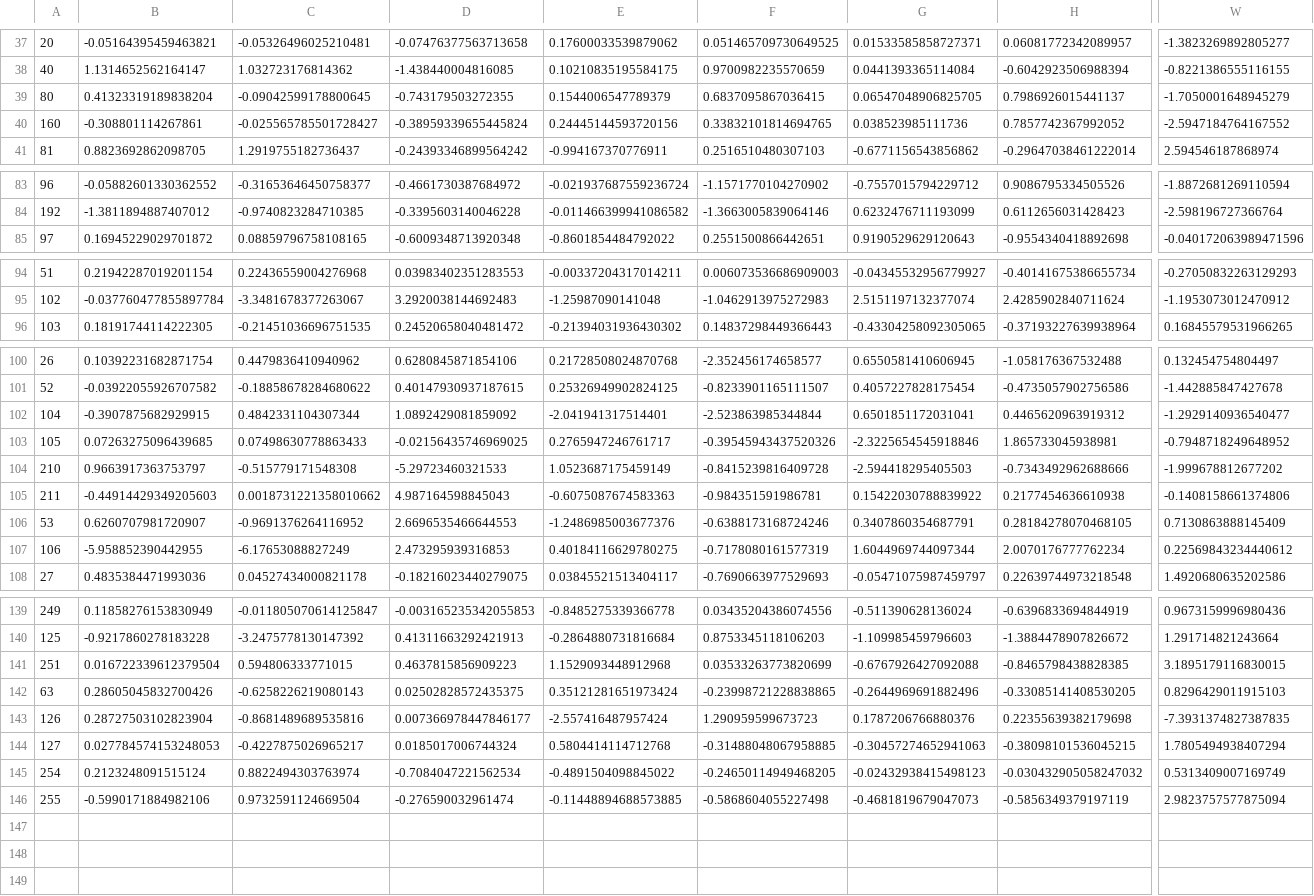
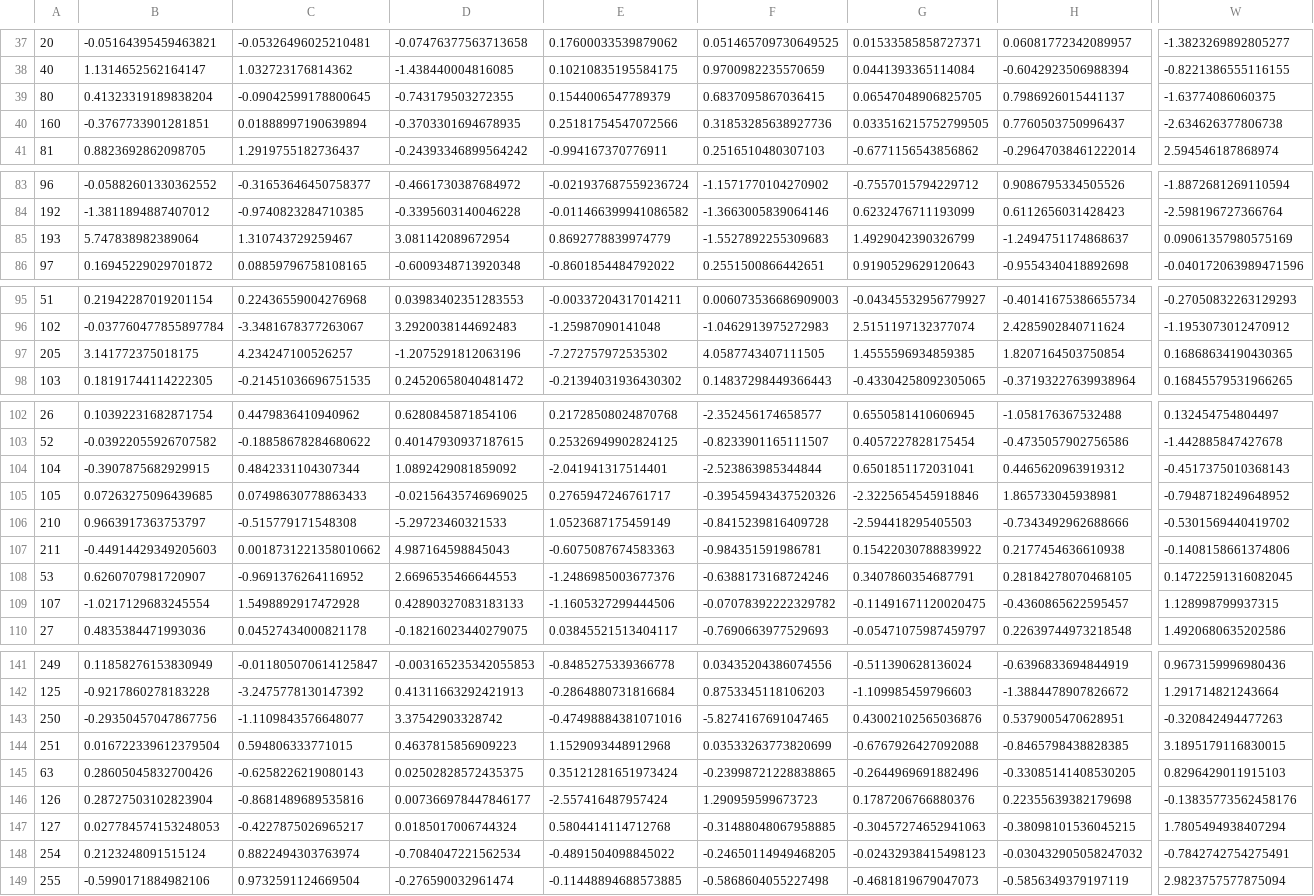
Before and after one commit to Harshul3010/COL774-Part2, a CSV file: Assignment5/ODT/weights_real_unpruned.csv, drawn as a sheet; only a part is shown, gaps mark what is left out; removed rows and columns are numbered as before the commit, all else as after; rows hold the shown columns only; the diff covers the shown part only; the diff names each change by its address in the sheet, - before the commit and + after, or states it on an @@ line.

```diff
--- a/Assignment5/ODT/weights_real_unpruned.csv
+++ b/Assignment5/ODT/weights_real_unpruned.csv
-W39: -1.7050001648945279
+W39: -1.63774086060375
-B40: -0.308801114267861
+B40: -0.3767733901281851
-C40: -0.025565785501728427
+C40: 0.01888997190639894
-D40: -0.38959339655445824
+D40: -0.3703301694678935
-E40: 0.24445144593720156
+E40: 0.25181754547072566
-F40: 0.33832101814694765
+F40: 0.31853285638927736
-G40: 0.038523985111736
+G40: 0.033516215752799505
-H40: 0.7857742367992052
+H40: 0.7760503750996437
-W40: -2.5947184764167552
+W40: -2.634626377806738
+row 85: 193 | 5.747838982389064 | 1.310743729259467 | 3.081142089672954 | 0.8692778839974779 | -1.5527892255309683 | 1.4929042390326799 | -1.2494751174868637 | 0.09061357980575169
+row 97: 205 | 3.141772375018175 | 4.234247100526257 | -1.2075291812063196 | -7.272757972535302 | 4.0587743407111505 | 1.4555596934859385 | 1.8207164503750854 | 0.16868634190430365
-W104: -1.2929140936540477
+W104: -0.4517375010368143
-W106: -1.999678812677202
+W106: -0.5301569440419702
-W108: 0.7130863888145409
+W108: 0.14722591316082045
-row 107: 106 | -5.958852390442955 | -6.17653088827249 | 2.473295939316853 | 0.40184116629780275 | -0.7178080161577319 | 1.6044969744097344 | 2.0070176777762234 | 0.22569843234440612
+row 109: 107 | -1.0217129683245554 | 1.5498892917472928 | 0.42890327083183133 | -1.1605327299444506 | -0.07078392222329782 | -0.11491671120020475 | -0.4360865622595457 | 1.128998799937315
+row 143: 250 | -0.29350457047867756 | -1.1109843576648077 | 3.37542903328742 | -0.47498884381071016 | -5.8274167691047465 | 0.43002102565036876 | 0.5379005470628951 | -0.320842494477263
-W146: -7.3931374827387835
+W146: -0.13835773562458176
-W148: 0.5313409007169749
+W148: -0.7842742754275491
```
Also changed, not shown: 17 edited cells elsewhere in this file, Assignment5/ODT/prediction_real_competitive.csv, Assignment5/ODT/weights_a_unpruned.csv, 4 other files.
